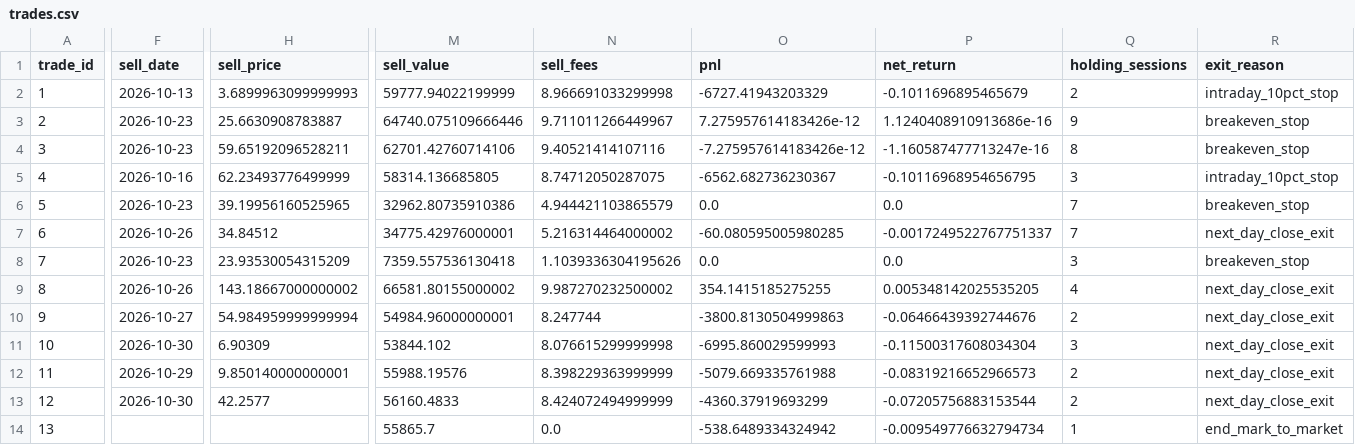
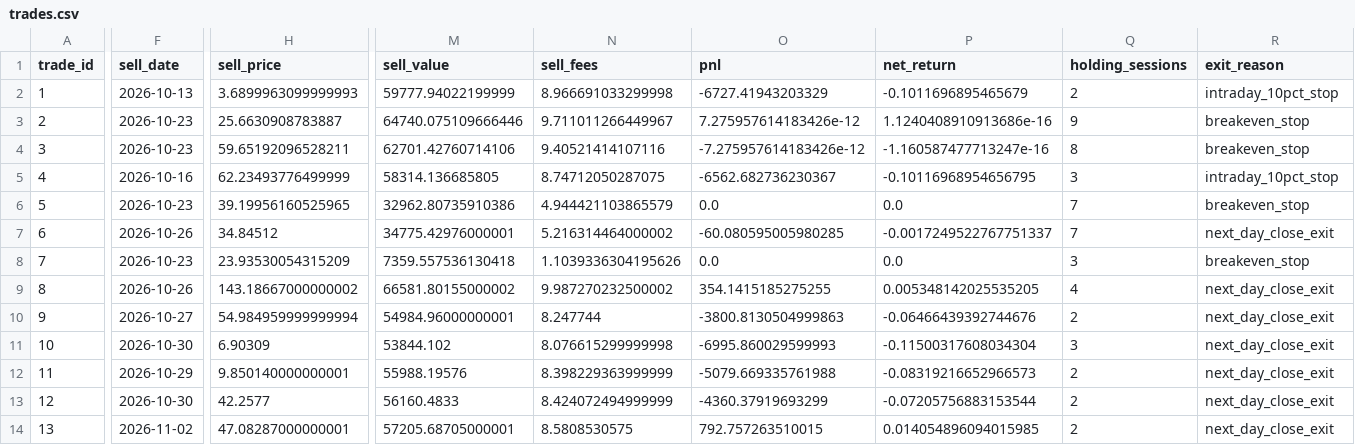
Before and after one commit to huvan9527-a11y/longhu, a CSV file: reports/original/trades.csv, drawn as a sheet; only a part is shown, gaps mark what is left out; the diff covers the shown part only; the diff names each change by its address in the sheet, - before the commit and + after, or states it on an @@ line.

```diff
--- a/reports/original/trades.csv
+++ b/reports/original/trades.csv
-F14 (sell_date): (empty)
+F14 (sell_date): 2026-11-02
-H14 (sell_price): (empty)
+H14 (sell_price): 47.08287000000001
-M14 (sell_value): 55865.7
+M14 (sell_value): 57205.68705000001
-N14 (sell_fees): 0.0
+N14 (sell_fees): 8.5808530575
-O14 (pnl): -538.6489334324942
+O14 (pnl): 792.757263510015
-P14 (net_return): -0.009549776632794734
+P14 (net_return): 0.014054896094015985
-Q14 (holding_sessions): 1
+Q14 (holding_sessions): 2
-R14 (exit_reason): end_mark_to_market
+R14 (exit_reason): next_day_close_exit
```
Also changed, not shown: 2 edited cells elsewhere in this file, reports/original/equity.csv, reports/original/events.csv, 11 other files.
